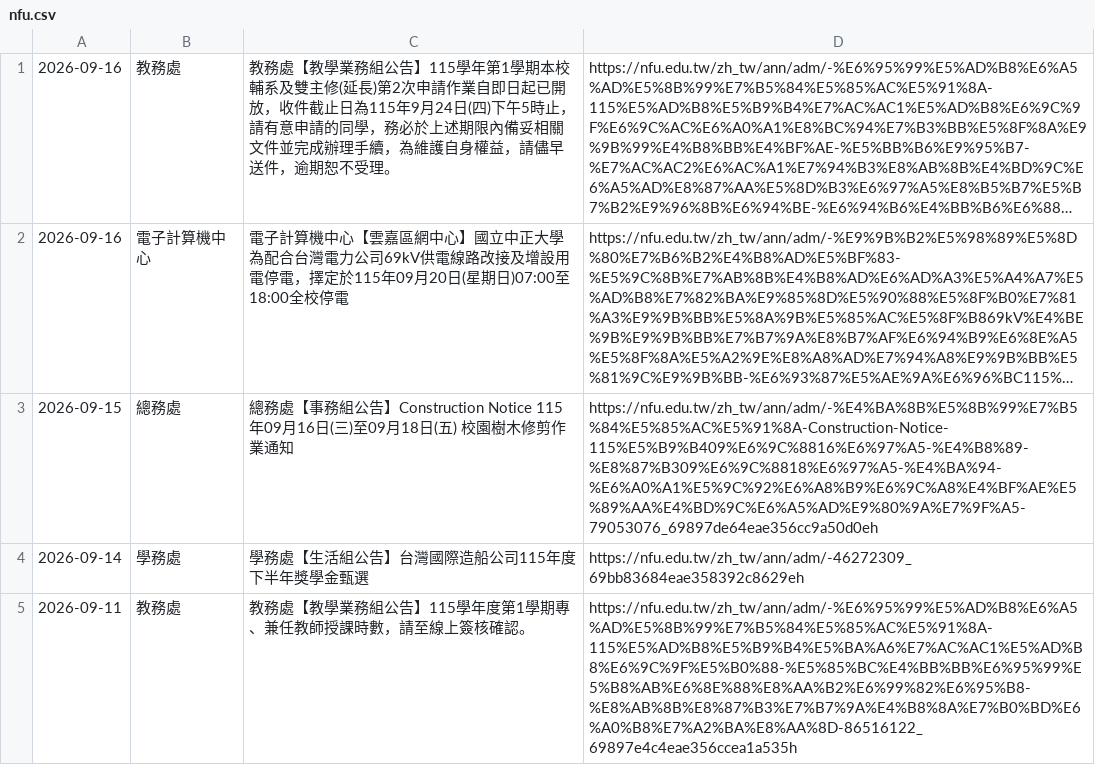
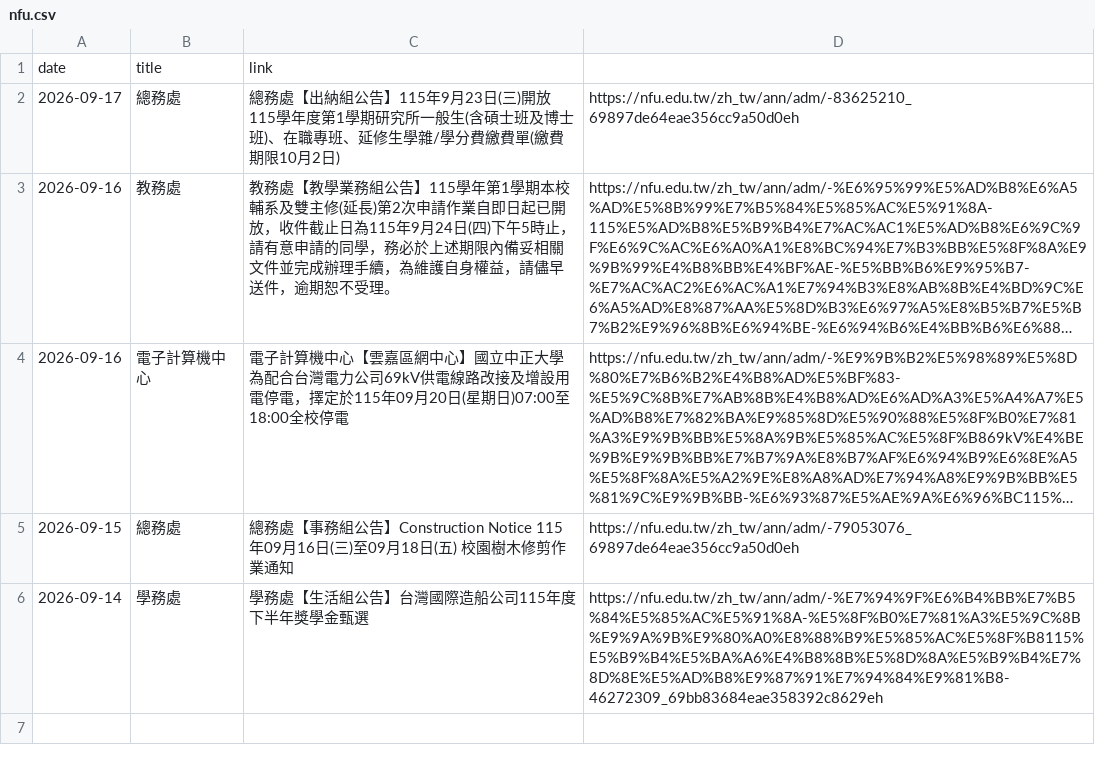
Before and after one commit to blue-w-potato/side-project, a CSV file: nice/學校公告查詢/nfu.csv, drawn as a sheet; long unchanged cells end in …; removed rows and columns are numbered as before the commit, all else as after; the diff names each change by its address in the sheet, - before the commit and + after, or states it on an @@ line.

```diff
--- a/nice/學校公告查詢/nfu.csv
+++ b/nice/學校公告查詢/nfu.csv
+row 1: date | title | link
+row 2: 2026-09-17 | 總務處 | 總務處【出納組公告】115年9月23日(三)開放115學年度第1學期研究所一般生(含碩士班及博士班)、在職專班、延修生學雜/學分費繳費單(繳費期限10月2日) | https://nfu.edu.tw/zh_tw/ann/adm/-83625210_69897de64eae356cc9a50d0eh
-D5: https://nfu.edu.tw/zh_tw/ann/adm/-%E4%BA%8B%E5%8B%99%E7%B5%84%E5%85%AC%E5%91%8A-Construction-Notice-115%E5%B9%B409%E6%9C%8816%E6%97%A5-%E4%B8%89-%E8%87%B309%E6%9C%8818%E6%97%A5-%E4%BA%94-%E6%A0%A1%E5%9C%92%E6%A8%B9%E6%9C%A8%E4%BF%AE%E5%89%AA%E4%BD%9C%E6%A5%AD%E9%80%9A%E7%9F%A5-79053076_69897de64eae356cc9a50d0eh
+D5: https://nfu.edu.tw/zh_tw/ann/adm/-79053076_69897de64eae356cc9a50d0eh
-D6: https://nfu.edu.tw/zh_tw/ann/adm/-46272309_69bb83684eae358392c8629eh
+D6: https://nfu.edu.tw/zh_tw/ann/adm/-%E7%94%9F%E6%B4%BB%E7%B5%84%E5%85%AC%E5%91%8A-%E5%8F%B0%E7%81%A3%E5%9C%8B%E9%9A%9B%E9%80%A0%E8%88%B9%E5%85%AC%E5%8F%B8115%E5%B9%B4%E5%BA%A6%E4%B8%8B%E5%8D%8A%E5%B9%B4%E7%8D%8E%E5%AD%B8%E9%87%91%E7%94%84%E9%81%B8-46272309_69bb83684eae358392c8629eh
-row 5: 2026-09-11 | 教務處 | 教務處【教學業務組公告】115學年度第1學期專、兼任教師授課時數，請至線上簽核確認。 | https://nfu.edu.tw/zh_tw/ann/adm/-%E6%95%99%E5%AD%B8%E6%A5%AD%E5%8B%99%E7%B5%84%E5%85%AC%E5%91%8A-115%E5%AD%B8%E5%B9%B4%E5%BA%A6%E7%AC%AC1%E5%AD%B8%E6%9C%9F%E5%B0%88-%E5%85%BC%E4%BB%BB%E6%95%99%E5%B8%AB%E6%8E%88%E8%AA%B2%E6%99%82%E6%95%B8-%E8%AB%8B%E8%87%B3%E7%B7%9A%E4%B8%8A%E7%B0%BD%E6%A0%B8%E7%A2%BA%E8%AA%8D-86516122_69897e4c4eae356ccea1a535h
```
Also changed, not shown: 1 other file.
